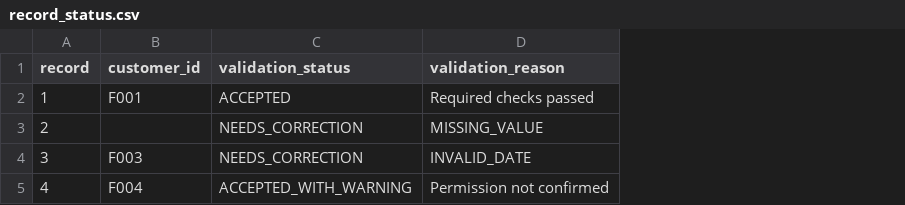
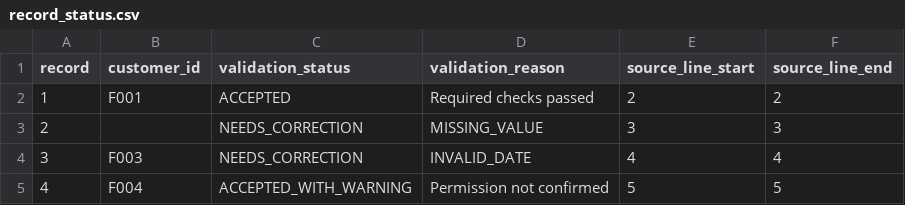
Before and after one commit to swihpi/Assesment, a CSV file: examples/with-exceptions/record_status.csv, drawn as a sheet; the diff names each change by its address in the sheet, - before the commit and + after, or states it on an @@ line.

Commit message:
Improve CRM validation diagnostics and run provenance

```diff
--- a/examples/with-exceptions/record_status.csv
+++ b/examples/with-exceptions/record_status.csv
+column E (source_line_start), rows 2-5: 2 | 3 | 4 | 5
+column F (source_line_end), rows 2-5: 2 | 3 | 4 | 5
```
Also changed, not shown: 18 other files.
